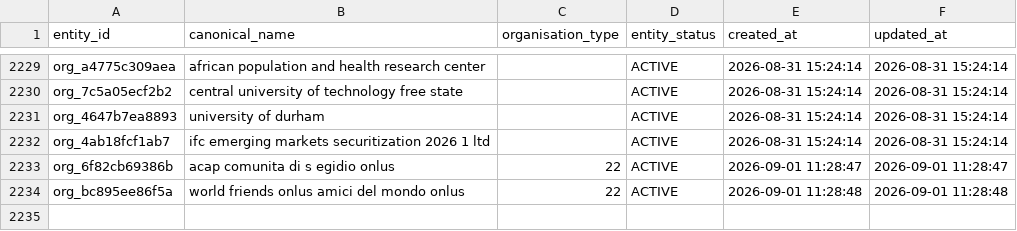
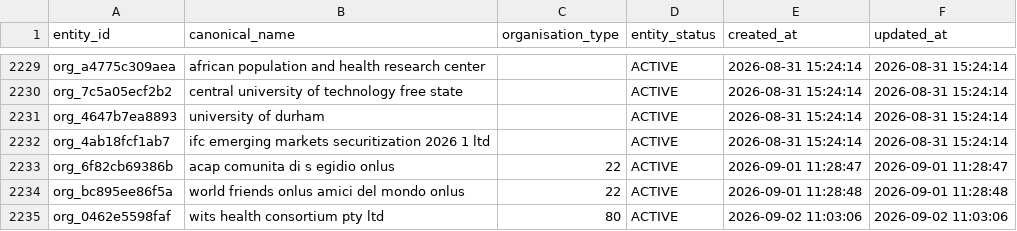
Before and after one commit to ogmomanyi/health-infra-tracker, a CSV file: data/organisation_entities.csv, drawn as a sheet; only a part is shown, gaps mark what is left out; the diff names each change by its address in the sheet, - before the commit and + after, or states it on an @@ line.

```diff
--- a/data/organisation_entities.csv
+++ b/data/organisation_entities.csv
+row 2235: org_0462e5598faf | wits health consortium pty ltd | 80 | ACTIVE | 2026-09-02 11:03:06 | 2026-09-02 11:03:06
```
Also changed, not shown: data/activity_countries.csv, data/equipment_entities.csv, 28 other files.
